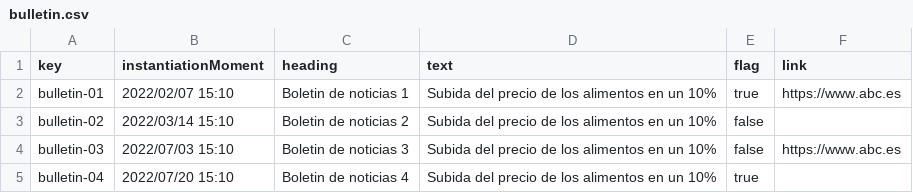
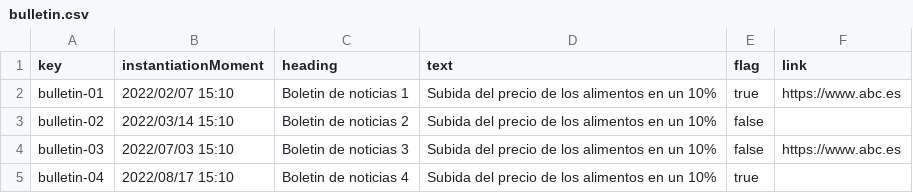
Before and after one commit to juacasalb/Acme-Recipes, a CSV file: src/main/webapp/WEB-INF/resources/sample-data/bulletin.csv, drawn as a sheet.

Commit message:
Arreglo de fecha de bulletin para los tests y limpieza de logs

```diff
--- a/src/main/webapp/WEB-INF/resources/sample-data/bulletin.csv
+++ b/src/main/webapp/WEB-INF/resources/sample-data/bulletin.csv
@@ -4,2 +4,2 @@ bulletin-02,"2022/03/14 15:10","Boletin de noticias 2","Subida del precio de los
 bulletin-03,"2022/07/03 15:10","Boletin de noticias 3","Subida del precio de los alimentos en un 10%",false,https://www.abc.es
-bulletin-04,"2022/07/20 15:10","Boletin de noticias 4","Subida del precio de los alimentos en un 10%",true,
+bulletin-04,"2022/08/17 15:10","Boletin de noticias 4","Subida del precio de los alimentos en un 10%",true,
```
Also changed, not shown: 1 other file.
